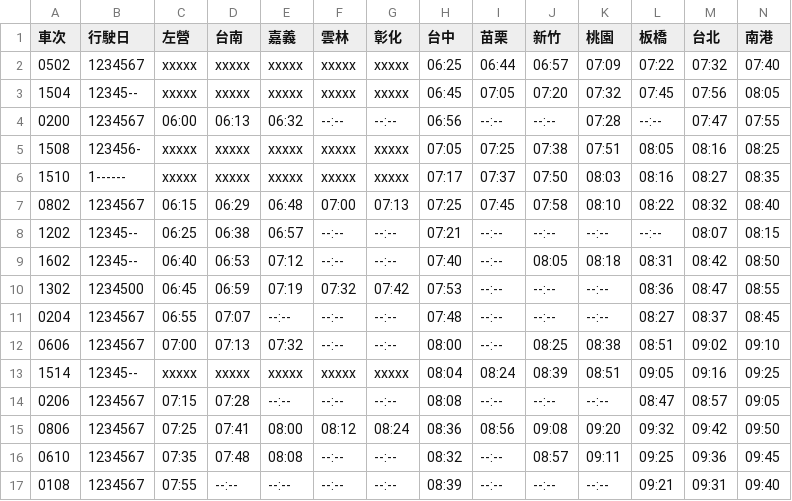
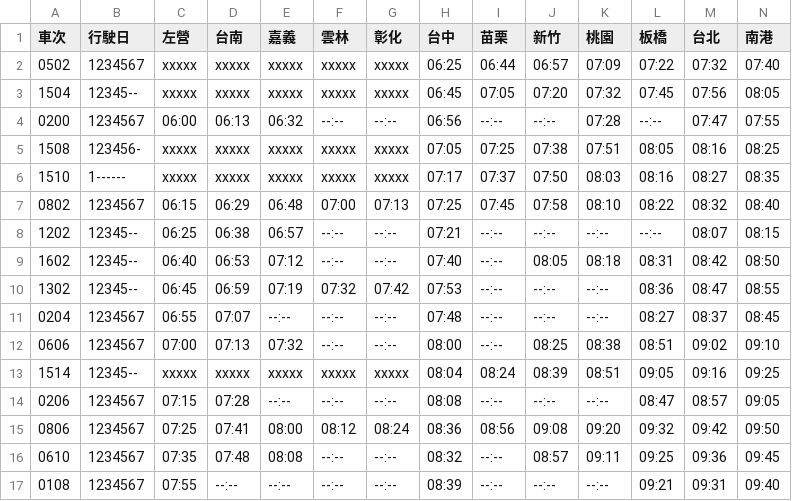
Before and after one commit to repeat/taiwan-high-speed-rail-timetable, a CSV file: northbound.csv, drawn as a sheet; only a part is shown.

Commit message:
Fix 1302 typo.

```diff
--- a/northbound.csv
+++ b/northbound.csv
@@ -9,3 +9,3 @@
 1602,12345--,06:40,06:53,07:12,--:--,--:--,07:40,--:--,08:05,08:18,08:31,08:42,08:50
-1302,1234500,06:45,06:59,07:19,07:32,07:42,07:53,--:--,--:--,--:--,08:36,08:47,08:55
+1302,12345--,06:45,06:59,07:19,07:32,07:42,07:53,--:--,--:--,--:--,08:36,08:47,08:55
 0204,1234567,06:55,07:07,--:--,--:--,--:--,07:48,--:--,--:--,--:--,08:27,08:37,08:45
```
